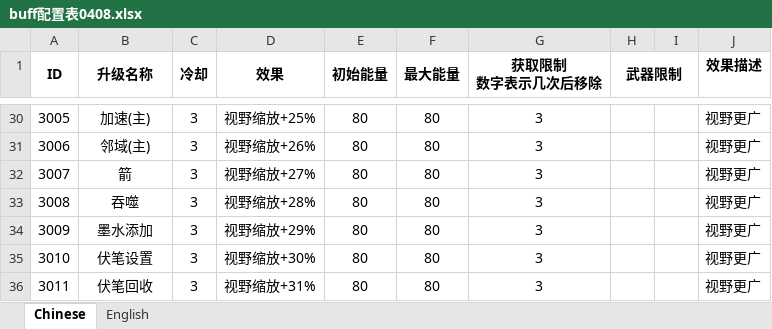
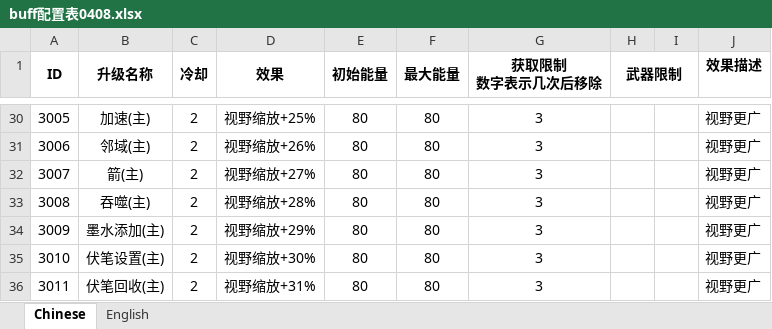
Before and after one commit to Chronolism/The_Story, an Excel workbook: Assets/Editor/BuffDataTool/Data/buff配置表0408.xlsx, sheet Chinese, drawn as a sheet; only a part is shown, gaps mark what is left out; values as stored, in another font and other column widths than the file's, no borders; the diff covers the shown part only; the diff names each change by its address in the sheet, - before the commit and + after, or states it on an @@ line.

```diff
--- a/Assets/Editor/BuffDataTool/Data/buff配置表0408.xlsx (sheet Chinese)
+++ b/Assets/Editor/BuffDataTool/Data/buff配置表0408.xlsx (sheet Chinese)
-C30:C36 (冷却): 3
+C30:C36 (冷却): 2
-B32 (升级名称): 箭
+B32 (升级名称): 箭(主)
-B33 (升级名称): 吞噬
+B33 (升级名称): 吞噬(主)
-B34 (升级名称): 墨水添加
+B34 (升级名称): 墨水添加(主)
-B35 (升级名称): 伏笔设置
+B35 (升级名称): 伏笔设置(主)
-B36 (升级名称): 伏笔回收
+B36 (升级名称): 伏笔回收(主)
```
Also changed, not shown: 53 edited cells elsewhere in this sheet, 8 other files.
